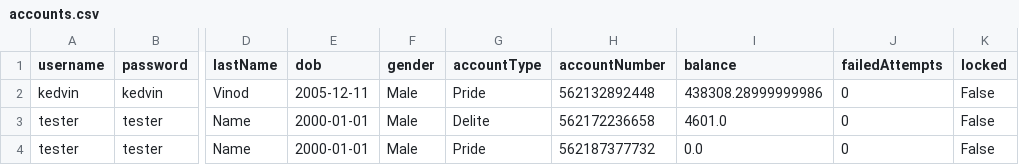
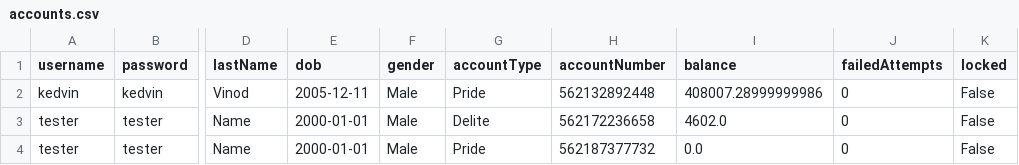
Before and after one commit to kv-techie/Python-Bank, a CSV file: backend/data/accounts.csv, drawn as a sheet; only a part is shown, gaps mark what is left out; the diff names each change by its address in the sheet, - before the commit and + after, or states it on an @@ line.

```diff
--- a/backend/data/accounts.csv
+++ b/backend/data/accounts.csv
-I2 (balance): 438308.28999999986
+I2 (balance): 408007.28999999986
-I3 (balance): 4601.0
+I3 (balance): 4602.0
```
Also changed, not shown: backend/data/account_activity.csv, 11 other files.
